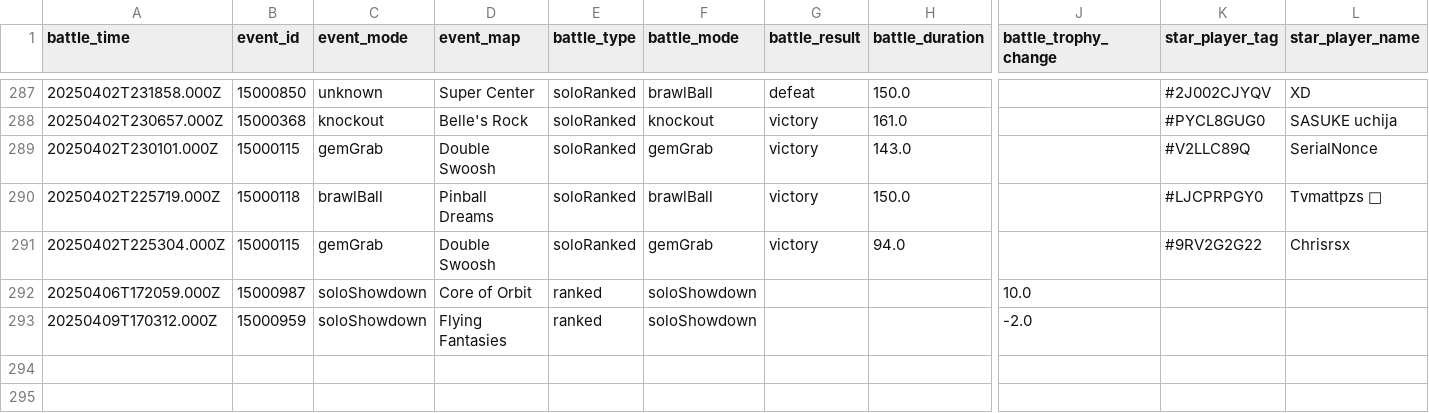
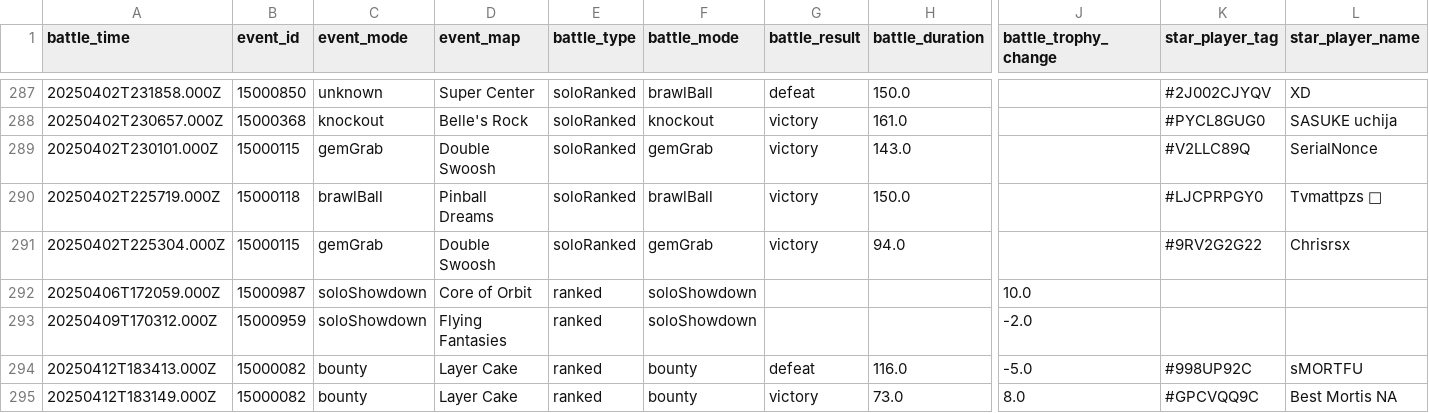
Before and after one commit to connorli18/brawl-stats, a CSV file: created-logs-per-player/V2LLC89Q-battle-log-custom.csv, drawn as a sheet; only a part is shown, gaps mark what is left out; rows hold the shown columns only; the diff names each change by its address in the sheet, - before the commit and + after, or states it on an @@ line.

```diff
--- a/created-logs-per-player/V2LLC89Q-battle-log-custom.csv
+++ b/created-logs-per-player/V2LLC89Q-battle-log-custom.csv
+row 294: 20250412T183413.000Z | 15000082 | bounty | Layer Cake | ranked | bounty | defeat | 116.0 | -5.0 | #998UP92C | sMORTFU
+row 295: 20250412T183149.000Z | 15000082 | bounty | Layer Cake | ranked | bounty | victory | 73.0 | 8.0 | #GPCVQQ9C | Best Mortis NA
```
Also changed, not shown: created-logs-per-player/8JYJY298-battle-log-custom.csv, 47 other files.
